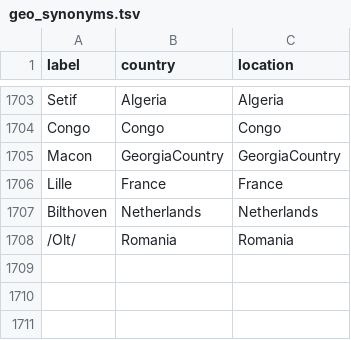
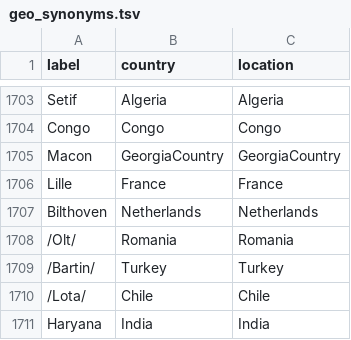
Before and after one commit to blab/nextflu, a TSV file: augur/source-data/geo_synonyms.tsv, drawn as a sheet; only a part is shown, gaps mark what is left out.

Commit message:
Small geo synonyms update.

```diff
--- a/augur/source-data/geo_synonyms.tsv
+++ b/augur/source-data/geo_synonyms.tsv
@@ -1708 +1708,4 @@ Bilthoven	Netherlands	Netherlands
 /Olt/	Romania	Romania
+/Bartin/	Turkey	Turkey
+/Lota/	Chile	Chile
+Haryana	India	India
```
